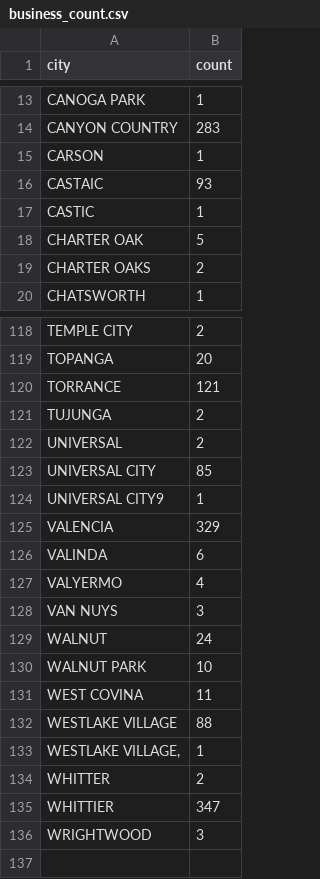
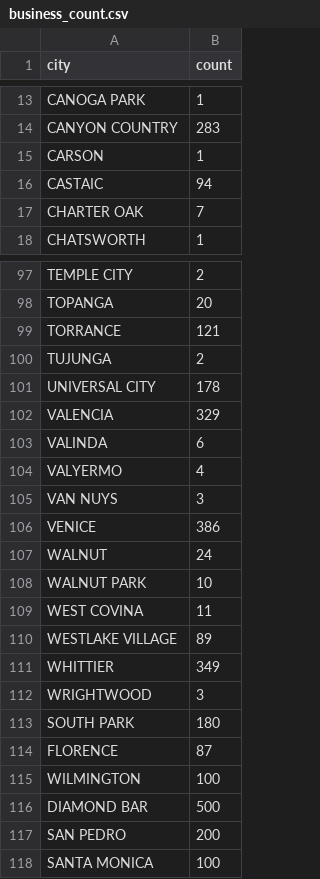
Before and after one commit to INF554/project-eureka, a CSV file: final/public/business_count.csv, drawn as a sheet; only a part is shown, gaps mark what is left out; the diff covers the shown part only.

```diff
--- a/final/public/business_count.csv
+++ b/final/public/business_count.csv
@@ -16,4 +16,2 @@
-"CASTAIC",93
-"CASTIC",1
-"CHARTER OAK",5
-"CHARTER OAKS",2
+"CASTAIC"             ,94
+"CHARTER OAK"         ,7
@@ -122,3 +101 @@
-"UNIVERSAL",2
-"UNIVERSAL CITY",85
-"UNIVERSAL CITY9",1
+"UNIVERSAL CITY"      ,178
@@ -128,0 +106 @@
+"VENICE"              ,386
@@ -132,4 +110,2 @@
-"WESTLAKE VILLAGE",88
-"WESTLAKE VILLAGE,",1
-"WHITTER",2
-"WHITTIER",347
+"WESTLAKE VILLAGE"    ,89
+"WHITTIER"            ,349
@@ -136,0 +113,6 @@
+"SOUTH PARK"          ,180
+"FLORENCE"            ,87
+"WILMINGTON"          ,100
+"DIAMOND BAR"         ,500
+"SAN PEDRO"           ,200
+"SANTA MONICA"        ,100
```
Also changed, not shown: 1 added row, 20 removed rows and 9 edited cells elsewhere in this file, final/public/diff.csv, final/public/pivot_hour_count_end.csv, 26 other files.
